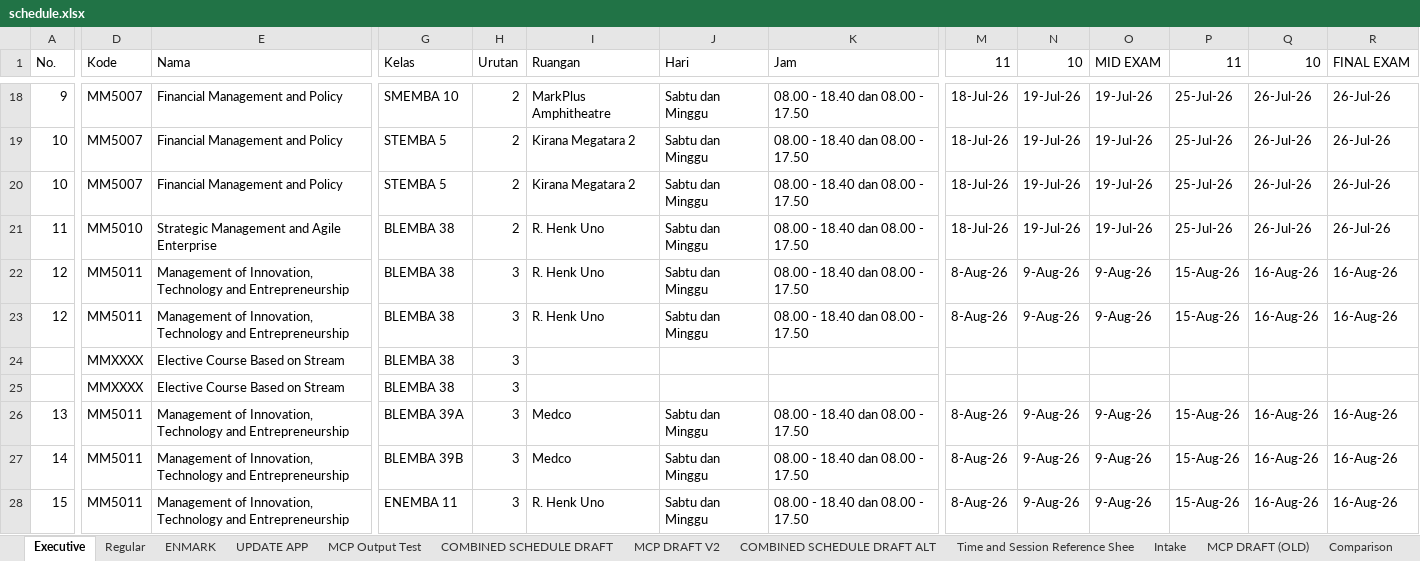
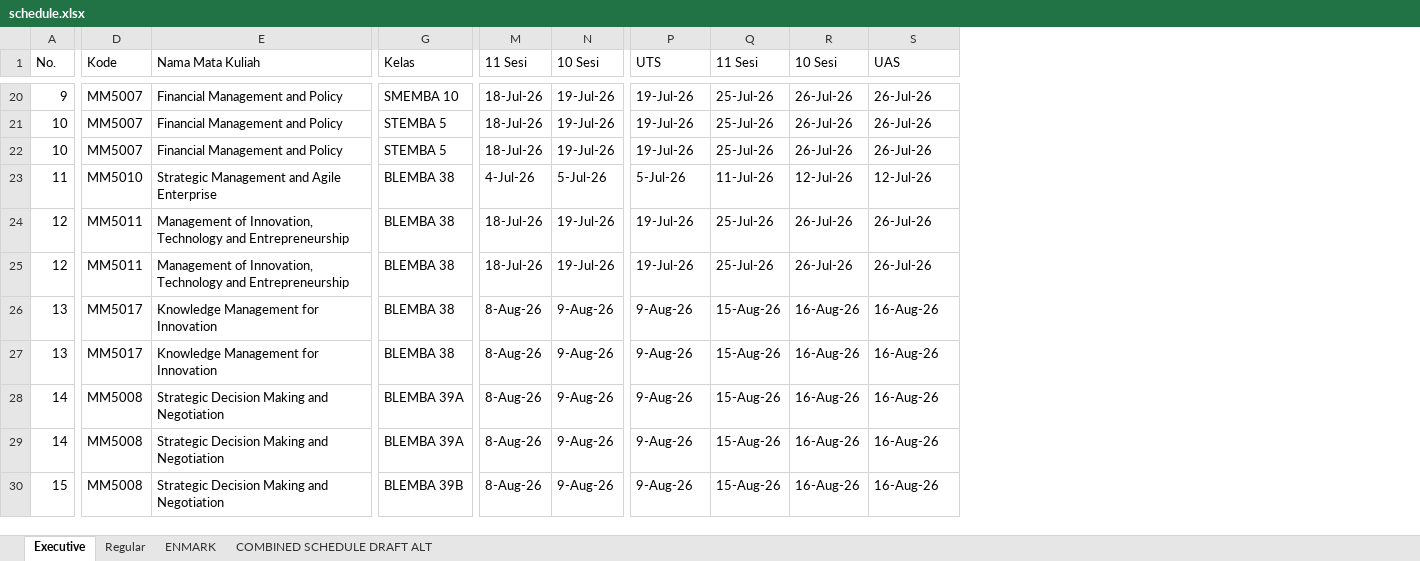
Before and after one commit to midshipman-urns/ScheduleManagerSBMITB, an Excel workbook: public/schedule.xlsx, sheet Executive, drawn as a sheet; only a part is shown, gaps mark what is left out; values as stored, in another font and other column widths than the file's, no cell formats; charts and pictures not drawn; removed rows and columns are numbered as before the commit, all else as after; rows hold the shown columns only; the diff covers the shown part only; the diff names each change by its address in the sheet, - before the commit and + after, or states it on an @@ line.

```diff
--- a/public/schedule.xlsx (sheet Executive)
+++ b/public/schedule.xlsx (sheet Executive)
@@ sheet tab hidden: UPDATE APP @@
@@ sheet tab hidden: MCP Output Test @@
-sheet tab: COMBINED SCHEDULE DRAFT
@@ sheet tab hidden: MCP DRAFT V2 @@
@@ sheet tab hidden: Time and Session Reference Shee @@
@@ sheet tab hidden: Intake @@
@@ sheet tab hidden: MCP DRAFT (OLD) @@
@@ sheet tab hidden: Comparison @@
@@ column H (Urutan) hidden, rows 18-23: 2 | 2 | 2 | 2 | 3 | 3; rows 26-28: all 3 @@
@@ column I (Ruangan) hidden, rows 18-23: MarkPlus Amphitheatre | Kirana Megatara 2 | Kirana Megatara 2 | R. Henk Uno | R. Henk Uno | R. Henk Uno; rows 26-28: Medco | Medco | R. Henk Uno @@
@@ column J (Hari) hidden, rows 18-23: all Sabtu dan Minggu; rows 26-28: all Sabtu dan Minggu @@
@@ column K (Jam) hidden, rows 18-23: all 08.00 - 18.40 dan 08.00 - 17.50; rows 26-28: all 08.00 - 18.40 dan 08.00 - 17.50 @@
-E1: Nama
+E1: Nama Mata Kuliah
-M1: 11
+M1: 11 Sesi
-N1: 10
+N1: 10 Sesi
-P1: MID EXAM
+P1: UTS
-Q1: 11
+Q1: 11 Sesi
-R1: 10
+R1: 10 Sesi
-S1: FINAL EXAM
+S1: UAS
-M23 (11 Sesi): 18-Jul-26
+M23 (11 Sesi): 4-Jul-26
-N23 (10 Sesi): 19-Jul-26
+N23 (10 Sesi): 5-Jul-26
-P23 (UTS): 19-Jul-26
+P23 (UTS): 5-Jul-26
-Q23 (11 Sesi): 25-Jul-26
+Q23 (11 Sesi): 11-Jul-26
-R23 (10 Sesi): 26-Jul-26
+R23 (10 Sesi): 12-Jul-26
-S23 (UAS): 26-Jul-26
+S23 (UAS): 12-Jul-26
-M24:M25 (11 Sesi): 8-Aug-26
+M24:M25 (11 Sesi): 18-Jul-26
-N24:N25 (10 Sesi): 9-Aug-26
+N24:N25 (10 Sesi): 19-Jul-26
-P24:P25 (UTS): 9-Aug-26
+P24:P25 (UTS): 19-Jul-26
-Q24:Q25 (11 Sesi): 15-Aug-26
+Q24:Q25 (11 Sesi): 25-Jul-26
-R24:R25 (10 Sesi): 16-Aug-26
+R24:R25 (10 Sesi): 26-Jul-26
-S24:S25 (UAS): 16-Aug-26
+S24:S25 (UAS): 26-Jul-26
-row 24:  | MMXXXX | Elective Course Based on Stream | BLEMBA 38 | 3
-row 25:  | MMXXXX | Elective Course Based on Stream | BLEMBA 38 | 3
-D26 (Kode): MM5011
+D26 (Kode): MM5017
-E26 (Nama Mata Kuliah): Management of Innovation, Technology and Entrepreneurship
+E26 (Nama Mata Kuliah): Knowledge Management for Innovation
-G26 (Kelas): BLEMBA 39A
+G26 (Kelas): BLEMBA 38
+row 27: 13 | MM5017 | Knowledge Management for Innovation | BLEMBA 38 | 8-Aug-26 | 9-Aug-26 | 9-Aug-26 | 15-Aug-26 | 16-Aug-26 | 16-Aug-26
-D28 (Kode): MM5011
+D28 (Kode): MM5008
-E28 (Nama Mata Kuliah): Management of Innovation, Technology and Entrepreneurship
+E28 (Nama Mata Kuliah): Strategic Decision Making and Negotiation
-G28 (Kelas): BLEMBA 39B
+G28 (Kelas): BLEMBA 39A
+row 29: 14 | MM5008 | Strategic Decision Making and Negotiation | BLEMBA 39A | 8-Aug-26 | 9-Aug-26 | 9-Aug-26 | 15-Aug-26 | 16-Aug-26 | 16-Aug-26
-D30 (Kode): MM5011
+D30 (Kode): MM5008
-E30 (Nama Mata Kuliah): Management of Innovation, Technology and Entrepreneurship
+E30 (Nama Mata Kuliah): Strategic Decision Making and Negotiation
-G30 (Kelas): ENEMBA 11
+G30 (Kelas): BLEMBA 39B
```
Also changed, not shown: 12 added rows, 3 removed rows, 1 added column and 61 edited cells elsewhere in this sheet, sheet Regular, sheet ENMARK, sheet COMBINED SCHEDULE DRAFT ALT, cell formats, hidden cells, charts or pictures.
